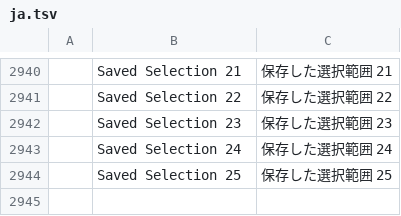
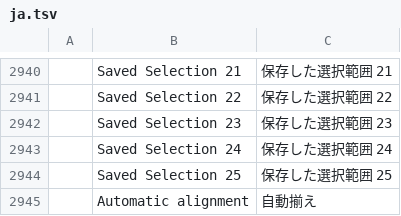
Before and after one commit to treeforjs/vectorcraft, a TSV file: crates/ui-egui/src/i18n/ja.tsv, drawn as a sheet; only a part is shown, gaps mark what is left out.

```diff
--- a/crates/ui-egui/src/i18n/ja.tsv
+++ b/crates/ui-egui/src/i18n/ja.tsv
@@ -2944 +2944,2 @@
 	Saved Selection 25	保存した選択範囲 25
+	Automatic alignment	自動揃え
```
Also changed, not shown: crates/ui-egui/src/i18n/cs.tsv, crates/ui-egui/src/i18n/zh-hant.tsv, 21 other files.
